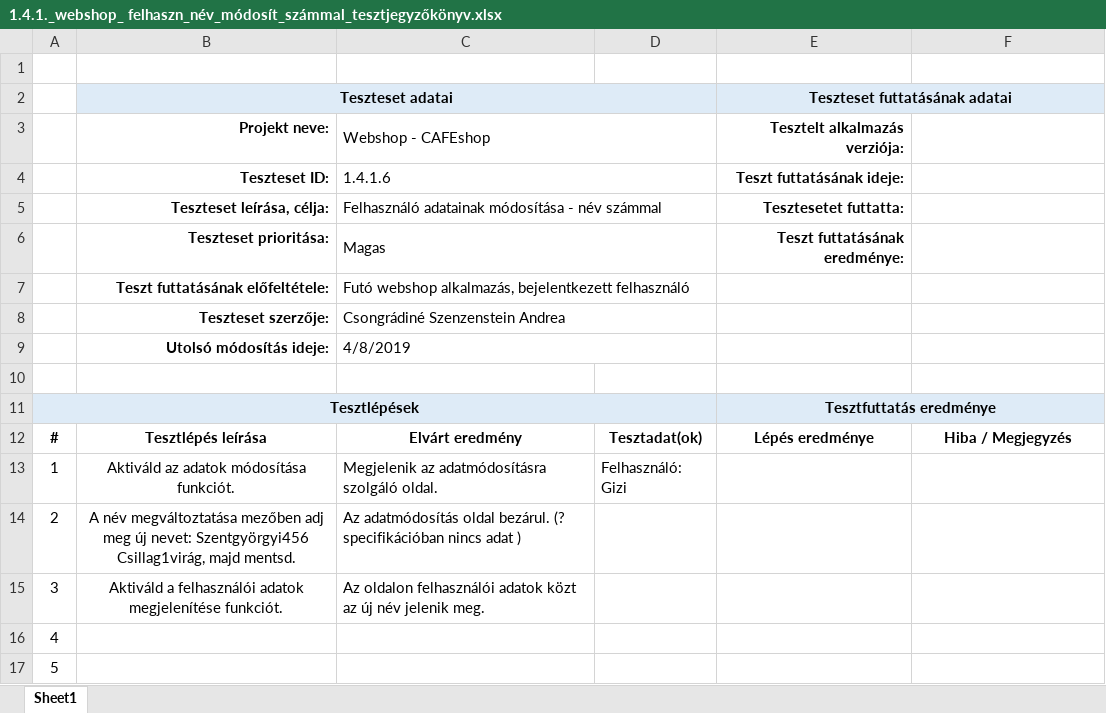
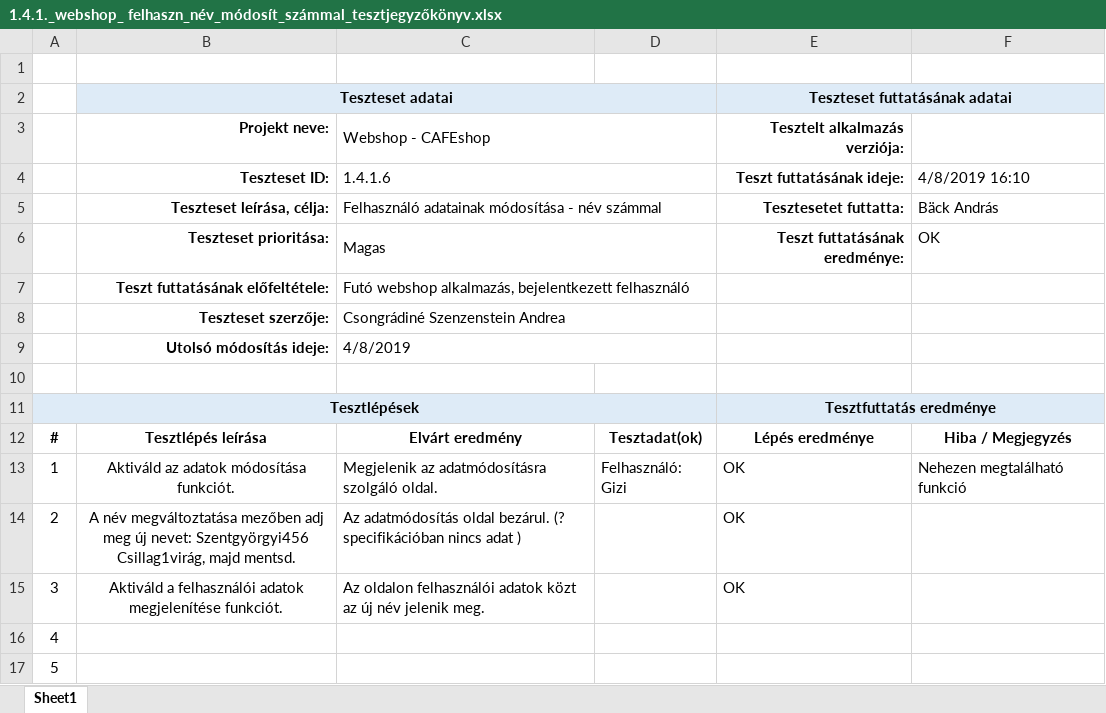
Before and after one commit to morgey/webshop, an Excel workbook: Andi/1.4.1._webshop_ felhaszn_név_módosít_számmal_tesztjegyzőkönyv.xlsx, sheet Sheet1, drawn as a sheet; only a part is shown; values as stored, in another font and other column widths than the file's, no borders; the diff names each change by its address in the sheet, - before the commit and + after, or states it on an @@ line.

```diff
--- a/Andi/1.4.1._webshop_ felhaszn_név_módosít_számmal_tesztjegyzőkönyv.xlsx (sheet Sheet1)
+++ b/Andi/1.4.1._webshop_ felhaszn_név_módosít_számmal_tesztjegyzőkönyv.xlsx (sheet Sheet1)
-F4: (empty)
+F4: 4/8/2019 16:10
-F5: (empty)
+F5: Bäck András
-F6: (empty)
+F6: OK
-E13:E15 (Tesztelt alkalmazás verziója:): (empty)
+E13:E15 (Tesztelt alkalmazás verziója:): OK
-F13: (empty)
+F13: Nehezen megtalálható funkció
```
Also changed, not shown: Andi/1.3.2.1_webshop_ megrendelés_kosár_termékekkel_tesztjegyzőkönyv.xlsx, Andi/1.3.2.2_webshop_ megrendelés_üres_kosár_tesztjegyzőkönyv.xlsx, 7 other files.
